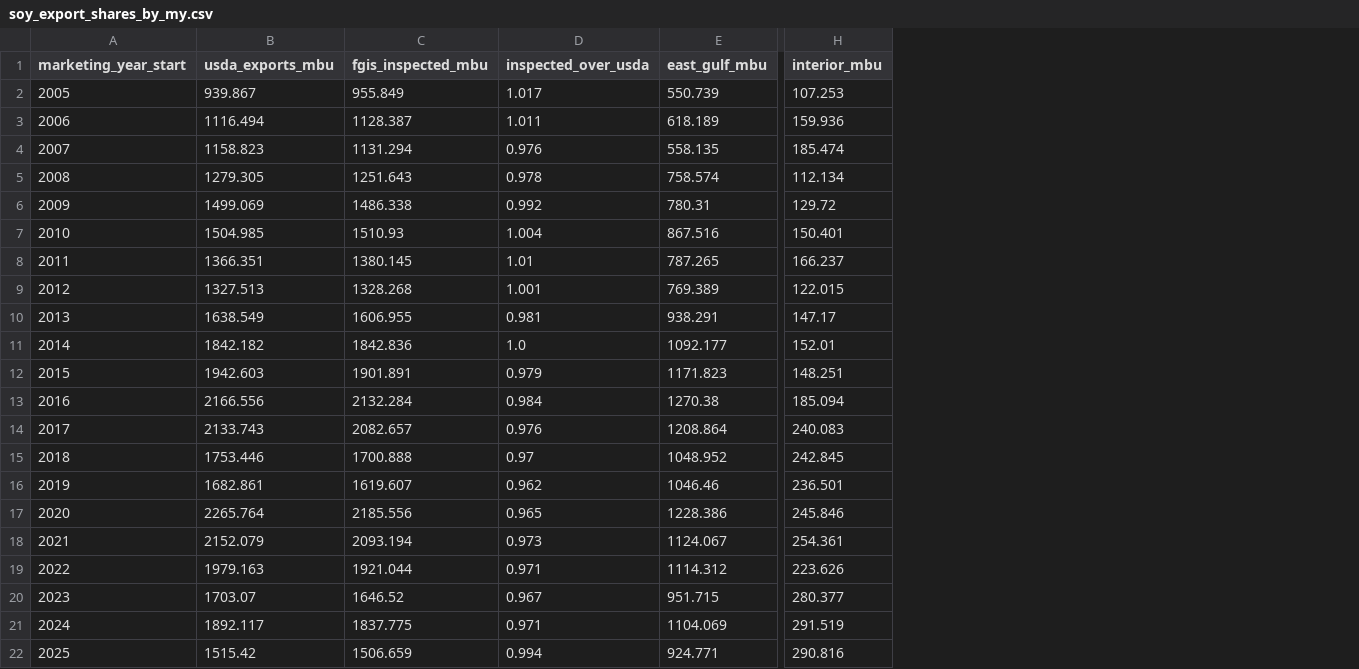
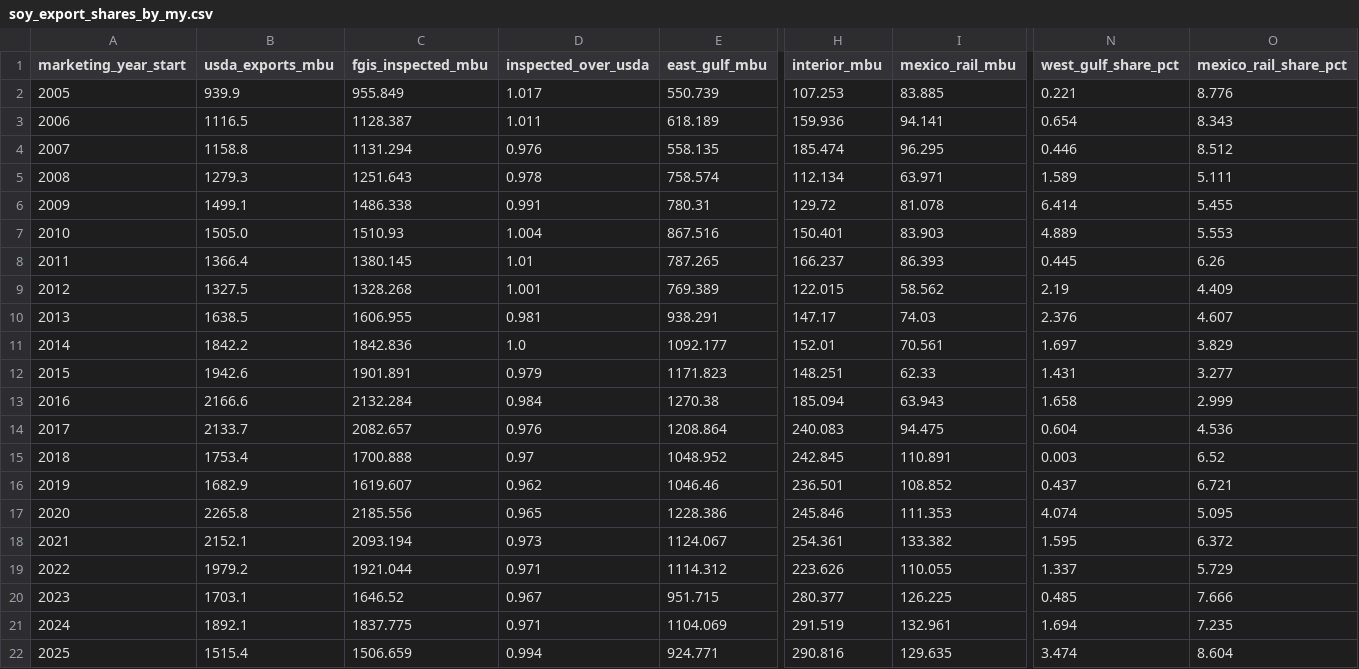
Before and after one commit to JSA-Dashboards/rma-production-map, a CSV file: data/draw/soy_export_shares_by_my.csv, drawn as a sheet; only a part is shown, gaps mark what is left out; the diff names each change by its address in the sheet, - before the commit and + after, or states it on an @@ line.

```diff
--- a/data/draw/soy_export_shares_by_my.csv
+++ b/data/draw/soy_export_shares_by_my.csv
+column I (mexico_rail_mbu), rows 2-22: 83.885 | 94.141 | 96.295 | 63.971 | 81.078 | 83.903 | 86.393 | 58.562 | 74.03 | 70.561 | 62.33 | 63.943 | 94.475 | 110.891 | 108.852 | 111.353 | 133.382 | 110.055 | 126.225 | 132.961 | 129.635
+column N (west_gulf_share_pct), rows 2-22: 0.221 | 0.654 | 0.446 | 1.589 | 6.414 | 4.889 | 0.445 | 2.19 | 2.376 | 1.697 | 1.431 | 1.658 | 0.604 | 0.003 | 0.437 | 4.074 | 1.595 | 1.337 | 0.485 | 1.694 | 3.474
+column O (mexico_rail_share_pct), rows 2-22: 8.776 | 8.343 | 8.512 | 5.111 | 5.455 | 5.553 | 6.26 | 4.409 | 4.607 | 3.829 | 3.277 | 2.999 | 4.536 | 6.52 | 6.721 | 5.095 | 6.372 | 5.729 | 7.666 | 7.235 | 8.604
-B2 (usda_exports_mbu): 939.867
+B2 (usda_exports_mbu): 939.9
-B3 (usda_exports_mbu): 1116.494
+B3 (usda_exports_mbu): 1116.5
-B4 (usda_exports_mbu): 1158.823
+B4 (usda_exports_mbu): 1158.8
-B5 (usda_exports_mbu): 1279.305
+B5 (usda_exports_mbu): 1279.3
-B6 (usda_exports_mbu): 1499.069
+B6 (usda_exports_mbu): 1499.1
-D6 (inspected_over_usda): 0.992
+D6 (inspected_over_usda): 0.991
-B7 (usda_exports_mbu): 1504.985
+B7 (usda_exports_mbu): 1505.0
-B8 (usda_exports_mbu): 1366.351
+B8 (usda_exports_mbu): 1366.4
-B9 (usda_exports_mbu): 1327.513
+B9 (usda_exports_mbu): 1327.5
-B10 (usda_exports_mbu): 1638.549
+B10 (usda_exports_mbu): 1638.5
-B11 (usda_exports_mbu): 1842.182
+B11 (usda_exports_mbu): 1842.2
-B12 (usda_exports_mbu): 1942.603
+B12 (usda_exports_mbu): 1942.6
-B13 (usda_exports_mbu): 2166.556
+B13 (usda_exports_mbu): 2166.6
-B14 (usda_exports_mbu): 2133.743
+B14 (usda_exports_mbu): 2133.7
-B15 (usda_exports_mbu): 1753.446
+B15 (usda_exports_mbu): 1753.4
-B16 (usda_exports_mbu): 1682.861
+B16 (usda_exports_mbu): 1682.9
-B17 (usda_exports_mbu): 2265.764
+B17 (usda_exports_mbu): 2265.8
-B18 (usda_exports_mbu): 2152.079
+B18 (usda_exports_mbu): 2152.1
-B19 (usda_exports_mbu): 1979.163
+B19 (usda_exports_mbu): 1979.2
-B20 (usda_exports_mbu): 1703.07
+B20 (usda_exports_mbu): 1703.1
-B21 (usda_exports_mbu): 1892.117
+B21 (usda_exports_mbu): 1892.1
-B22 (usda_exports_mbu): 1515.42
+B22 (usda_exports_mbu): 1515.4
```
Also changed, not shown: 8 other files.
